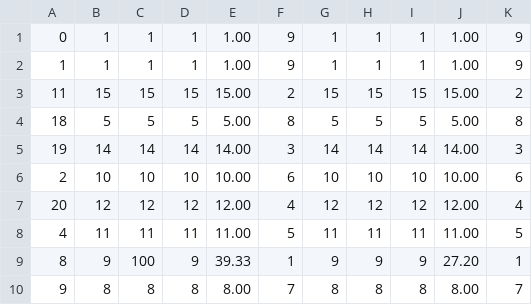
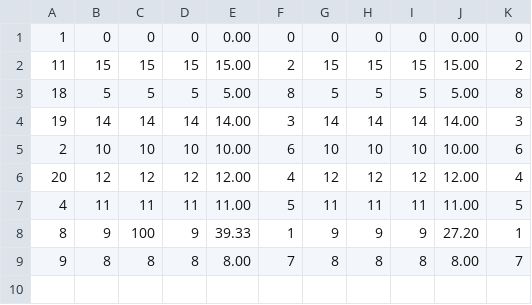
Before and after one commit to 3OVO3/Students, a CSV file: 学生综合测试系统/grade.csv, drawn as a sheet.

```diff
--- a/学生综合测试系统/grade.csv
+++ b/学生综合测试系统/grade.csv
@@ -1,3 +1,2 @@
-0,1,1,1,1.00,9,1,1,1,1.00,9
-1,1,1,1,1.00,9,1,1,1,1.00,9
+1,0,0,0,0.00,0,0,0,0,0.00,0
 11,15,15,15,15.00,2,15,15,15,15.00,2
```
Also changed, not shown: 3 other files.
